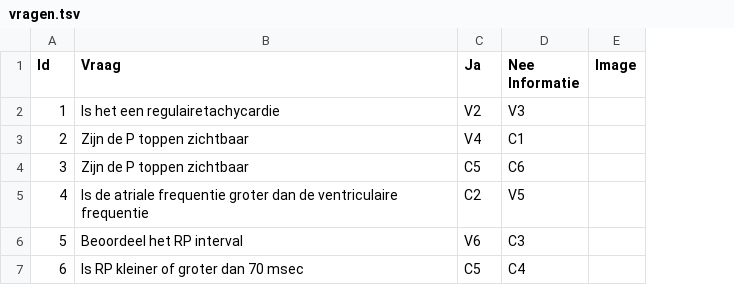
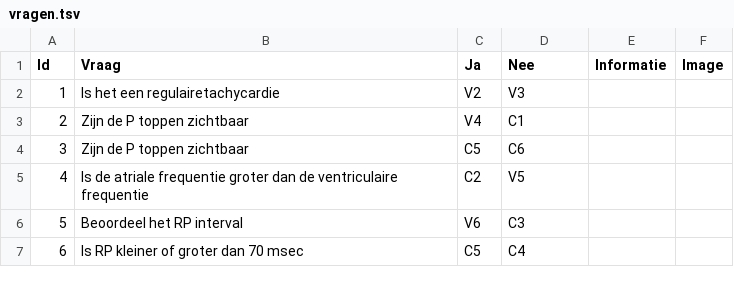
Before and after one commit to Robin1711/BSc_gnk_2122, a TSV file: src/resources/vragen.tsv, drawn as a sheet; the diff names each change by its address in the sheet, - before the commit and + after, or states it on an @@ line.

```diff
--- a/src/resources/vragen.tsv
+++ b/src/resources/vragen.tsv
+column E (Informatie), empty
-D1: Nee Informatie
+D1: Nee
```
Also changed, not shown: src/resources/conclusies.tsv.
